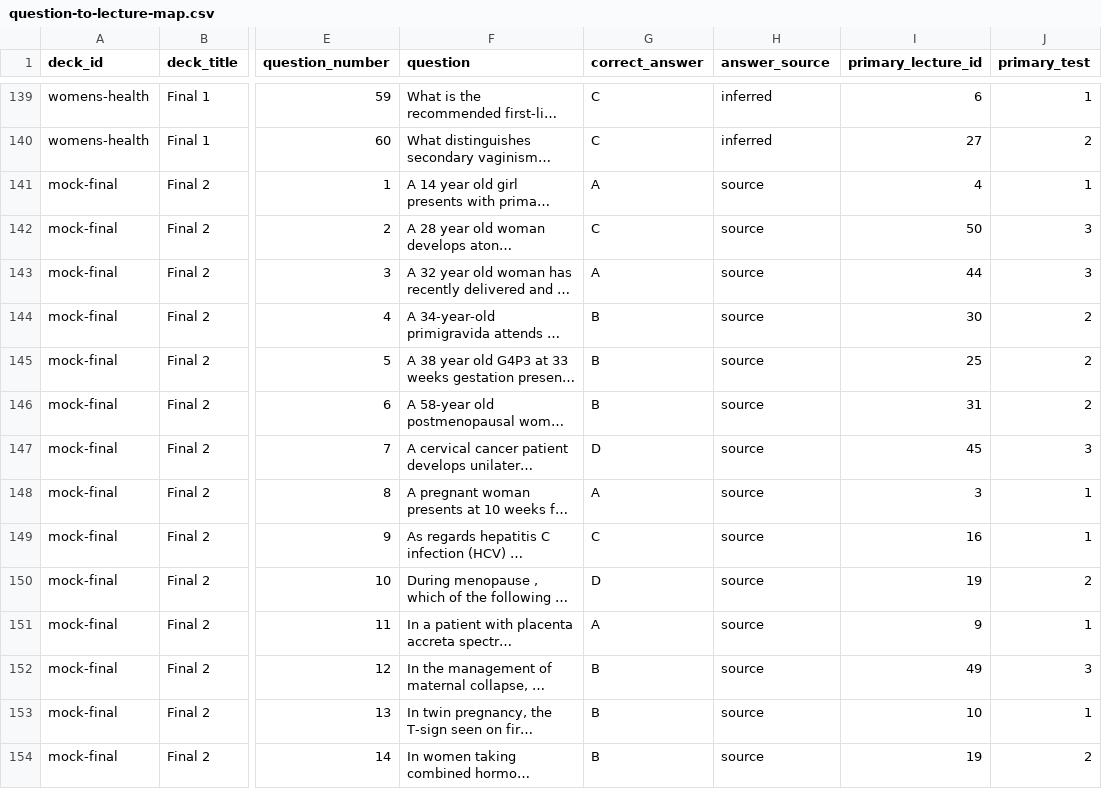
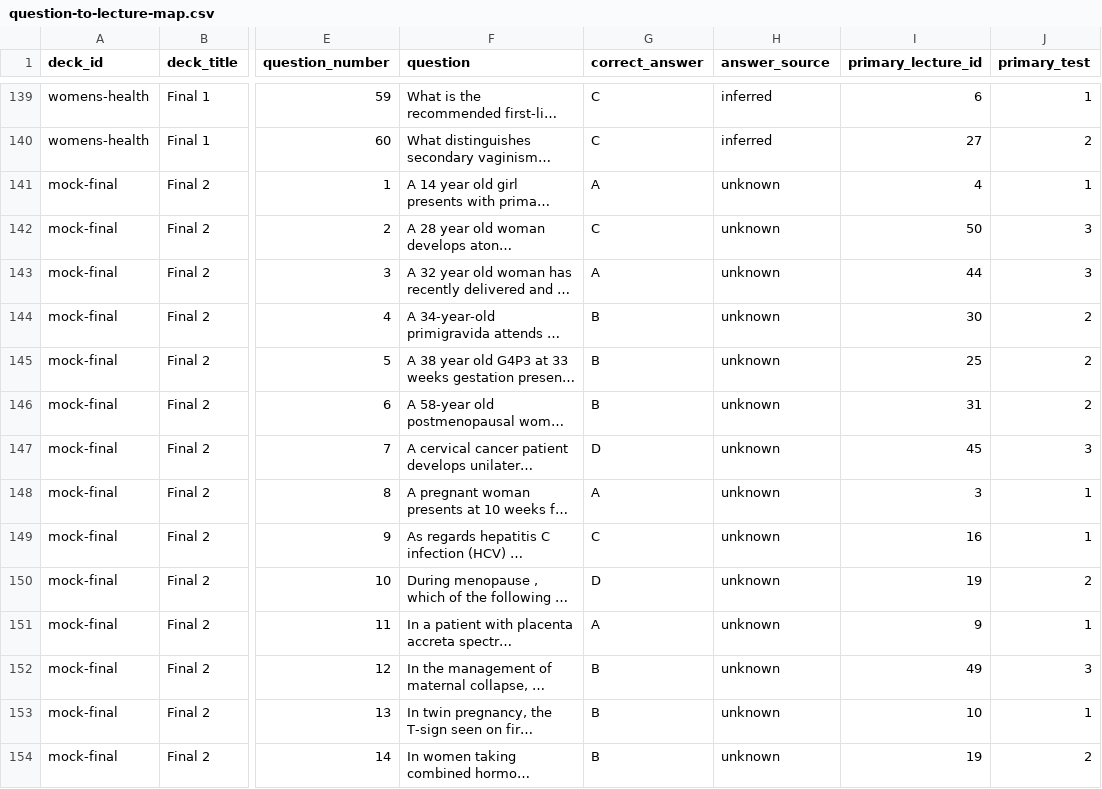
Before and after one commit to MoonBagDexter/S3-Ghana, a CSV file: reports/question-to-lecture-map.csv, drawn as a sheet; only a part is shown, gaps mark what is left out; long unchanged cells end in …; the diff covers the shown part only; the diff names each change by its address in the sheet, - before the commit and + after, or states it on an @@ line.

Commit message:
Fix lecture report scoping and provenance

```diff
--- a/reports/question-to-lecture-map.csv
+++ b/reports/question-to-lecture-map.csv
-H141:H154 (answer_source): source
+H141:H154 (answer_source): unknown
```
Also changed, not shown: 66 edited cells elsewhere in this file, 11 other files.
